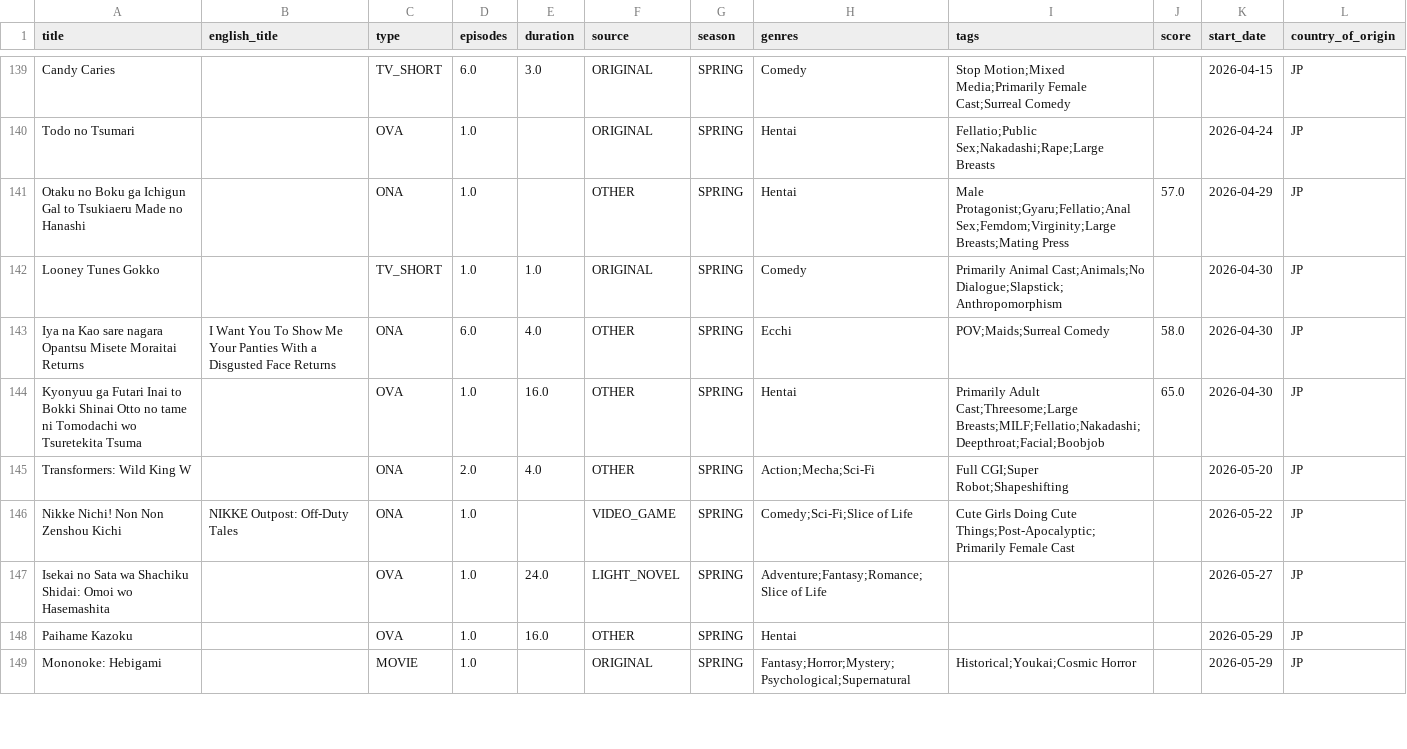
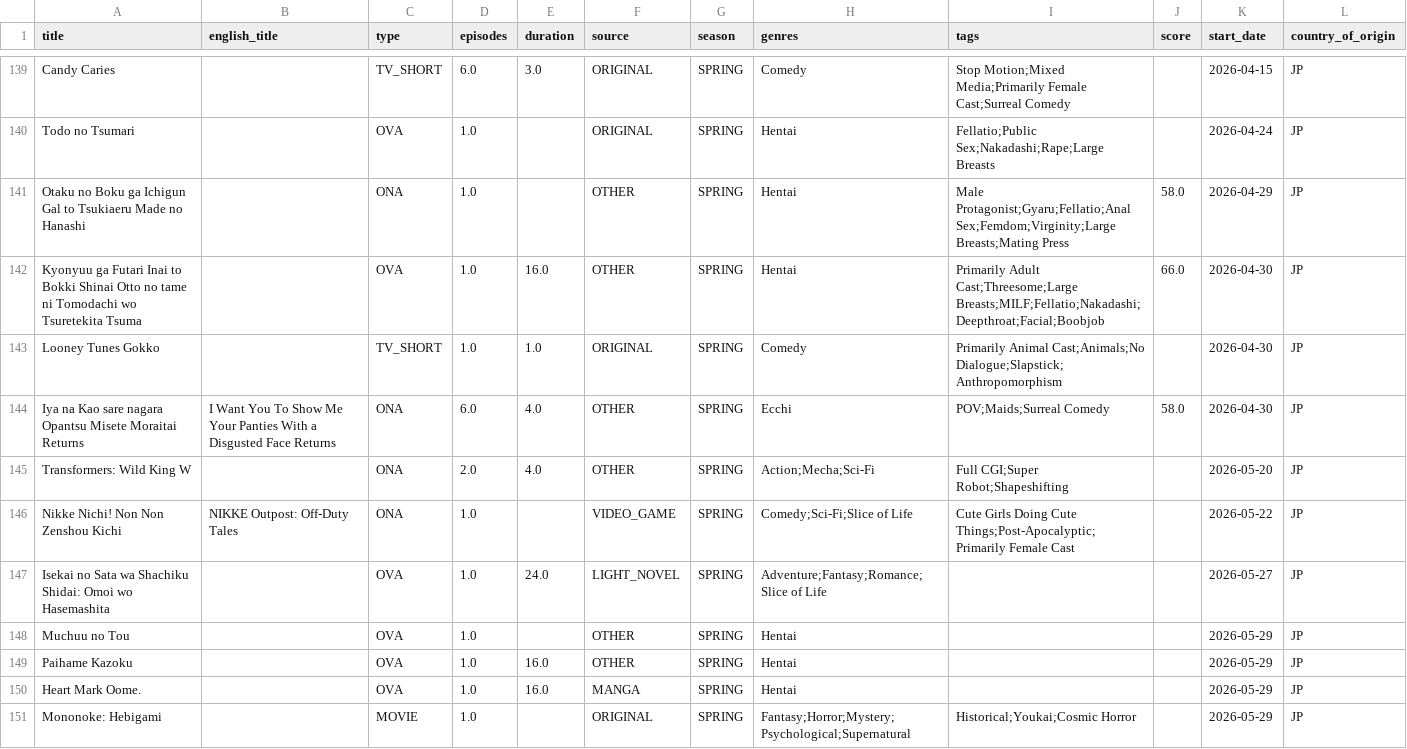
Before and after one commit to Andres-pixel35/Anime-dashboard, a CSV file: data/modified/airing_anime_M.csv, drawn as a sheet; only a part is shown, gaps mark what is left out; the diff covers the shown part only.

```diff
--- a/data/modified/airing_anime_M.csv
+++ b/data/modified/airing_anime_M.csv
@@ -140,6 +140,6 @@ Candy Caries,,TV_SHORT,6.0,3.0,ORIGINAL,SPRING,Comedy,Stop Motion;Mixed Media;Pr
 Todo no Tsumari,,OVA,1.0,,ORIGINAL,SPRING,Hentai,Fellatio;Public Sex;Nakadashi;Rape;Large Breasts,,2026-04-24,JP
-Otaku no Boku ga Ichigun Gal to Tsukiaeru Made no Hanashi,,ONA,1.0,,OTHER,SPRING,Hentai,Male Protagonist;Gyaru;Fellatio;Anal Sex;Femdom;Virginity;Large Breasts;Mating Press,57.0,2026-04-29,JP
+Otaku no Boku ga Ichigun Gal to Tsukiaeru Made no Hanashi,,ONA,1.0,,OTHER,SPRING,Hentai,Male Protagonist;Gyaru;Fellatio;Anal Sex;Femdom;Virginity;Large Breasts;Mating Press,58.0,2026-04-29,JP
+Kyonyuu ga Futari Inai to Bokki Shinai Otto no tame ni Tomodachi wo Tsuretekita Tsuma,,OVA,1.0,16.0,OTHER,SPRING,Hentai,Primarily Adult Cast;Threesome;Large Breasts;MILF;Fellatio;Nakadashi;Deepthroat;Facial;Boobjob,66.0,2026-04-30,JP
 Looney Tunes Gokko,,TV_SHORT,1.0,1.0,ORIGINAL,SPRING,Comedy,Primarily Animal Cast;Animals;No Dialogue;Slapstick;Anthropomorphism,,2026-04-30,JP
 Iya na Kao sare nagara Opantsu Misete Moraitai Returns,I Want You To Show Me Your Panties With a Disgusted Face Returns,ONA,6.0,4.0,OTHER,SPRING,Ecchi,POV;Maids;Surreal Comedy,58.0,2026-04-30,JP
-Kyonyuu ga Futari Inai to Bokki Shinai Otto no tame ni Tomodachi wo Tsuretekita Tsuma,,OVA,1.0,16.0,OTHER,SPRING,Hentai,Primarily Adult Cast;Threesome;Large Breasts;MILF;Fellatio;Nakadashi;Deepthroat;Facial;Boobjob,65.0,2026-04-30,JP
 Transformers: Wild King W,,ONA,2.0,4.0,OTHER,SPRING,Action;Mecha;Sci-Fi,Full CGI;Super Robot;Shapeshifting,,2026-05-20,JP
@@ -147,3 +147,5 @@ Nikke Nichi! Non Non Zenshou Kichi,NIKKE Outpost: Off-Duty Tales,ONA,1.0,,VIDEO_
 Isekai no Sata wa Shachiku Shidai: Omoi wo Hasemashita,,OVA,1.0,24.0,LIGHT_NOVEL,SPRING,Adventure;Fantasy;Romance;Slice of Life,,,2026-05-27,JP
+Muchuu no Tou,,OVA,1.0,,OTHER,SPRING,Hentai,,,2026-05-29,JP
 Paihame Kazoku,,OVA,1.0,16.0,OTHER,SPRING,Hentai,,,2026-05-29,JP
+Heart Mark Oome.,,OVA,1.0,16.0,MANGA,SPRING,Hentai,,,2026-05-29,JP
 Mononoke: Hebigami,,MOVIE,1.0,,ORIGINAL,SPRING,Fantasy;Horror;Mystery;Psychological;Supernatural,Historical;Youkai;Cosmic Horror,,2026-05-29,JP
```
Also changed, not shown: 4 added rows, 4 removed rows, 15 moved rows and 13 edited cells elsewhere in this file, 1 other file.
